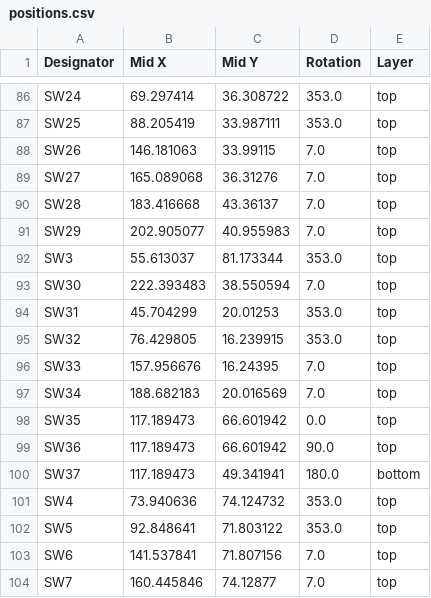
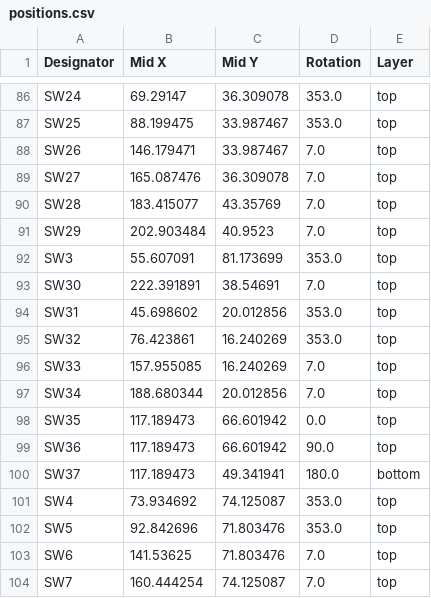
Before and after one commit to sporkus/le_chiffre_keyboard_stm32, a CSV file: pcb_production/positions.csv, drawn as a sheet; only a part is shown, gaps mark what is left out; the diff covers the shown part only; the diff names each change by its address in the sheet, - before the commit and + after, or states it on an @@ line.

```diff
--- a/pcb_production/positions.csv
+++ b/pcb_production/positions.csv
-B86 (Mid X): 69.297414
+B86 (Mid X): 69.29147
-C86 (Mid Y): 36.308722
+C86 (Mid Y): 36.309078
-B87 (Mid X): 88.205419
+B87 (Mid X): 88.199475
-C87 (Mid Y): 33.987111
+C87 (Mid Y): 33.987467
-B88 (Mid X): 146.181063
+B88 (Mid X): 146.179471
-C88 (Mid Y): 33.99115
+C88 (Mid Y): 33.987467
-B89 (Mid X): 165.089068
+B89 (Mid X): 165.087476
-C89 (Mid Y): 36.31276
+C89 (Mid Y): 36.309078
-B90 (Mid X): 183.416668
+B90 (Mid X): 183.415077
-C90 (Mid Y): 43.36137
+C90 (Mid Y): 43.35769
-B91 (Mid X): 202.905077
+B91 (Mid X): 202.903484
-C91 (Mid Y): 40.955983
+C91 (Mid Y): 40.9523
-B92 (Mid X): 55.613037
+B92 (Mid X): 55.607091
-C92 (Mid Y): 81.173344
+C92 (Mid Y): 81.173699
-B93 (Mid X): 222.393483
+B93 (Mid X): 222.391891
-C93 (Mid Y): 38.550594
+C93 (Mid Y): 38.54691
-B94 (Mid X): 45.704299
+B94 (Mid X): 45.698602
-C94 (Mid Y): 20.01253
+C94 (Mid Y): 20.012856
-B95 (Mid X): 76.429805
+B95 (Mid X): 76.423861
-C95 (Mid Y): 16.239915
+C95 (Mid Y): 16.240269
-B96 (Mid X): 157.956676
+B96 (Mid X): 157.955085
-C96 (Mid Y): 16.24395
+C96 (Mid Y): 16.240269
-B97 (Mid X): 188.682183
+B97 (Mid X): 188.680344
-C97 (Mid Y): 20.016569
+C97 (Mid Y): 20.012856
-B101 (Mid X): 73.940636
+B101 (Mid X): 73.934692
-C101 (Mid Y): 74.124732
+C101 (Mid Y): 74.125087
-B102 (Mid X): 92.848641
+B102 (Mid X): 92.842696
-C102 (Mid Y): 71.803122
+C102 (Mid Y): 71.803476
-B103 (Mid X): 141.537841
+B103 (Mid X): 141.53625
-C103 (Mid Y): 71.807156
+C103 (Mid Y): 71.803476
-B104 (Mid X): 160.445846
+B104 (Mid X): 160.444254
-C104 (Mid Y): 74.12877
+C104 (Mid Y): 74.125087
```
Also changed, not shown: 37 edited cells elsewhere in this file, pcb_production/designators.csv, 8 other files.
